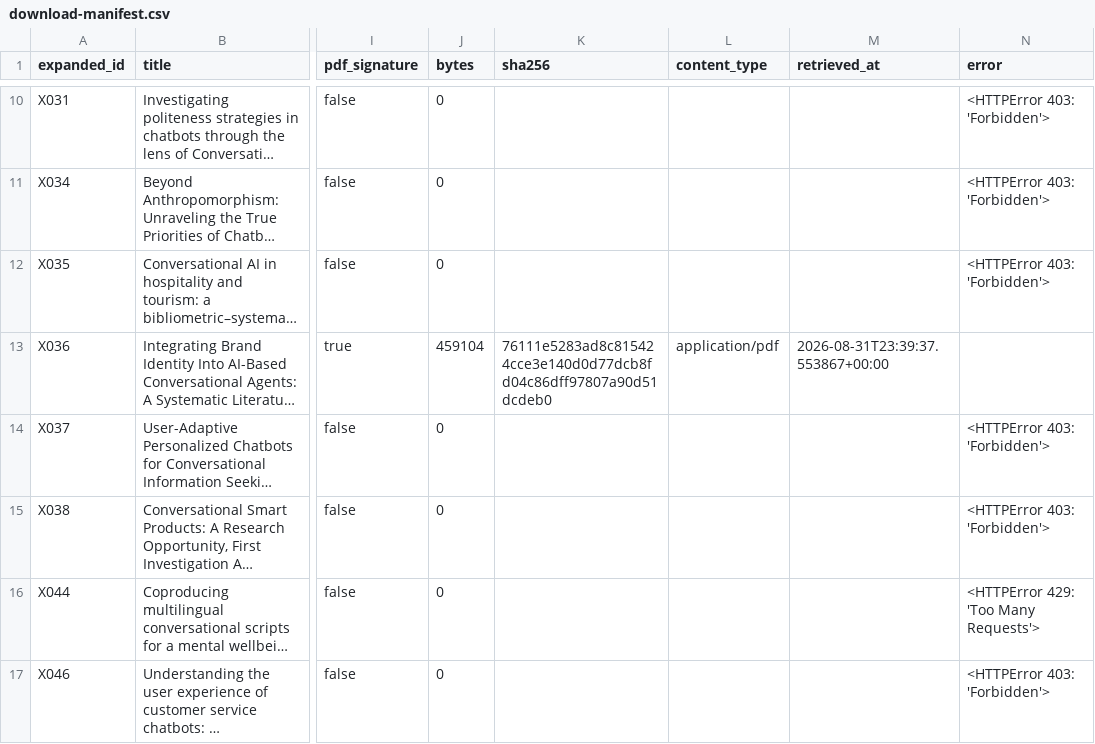
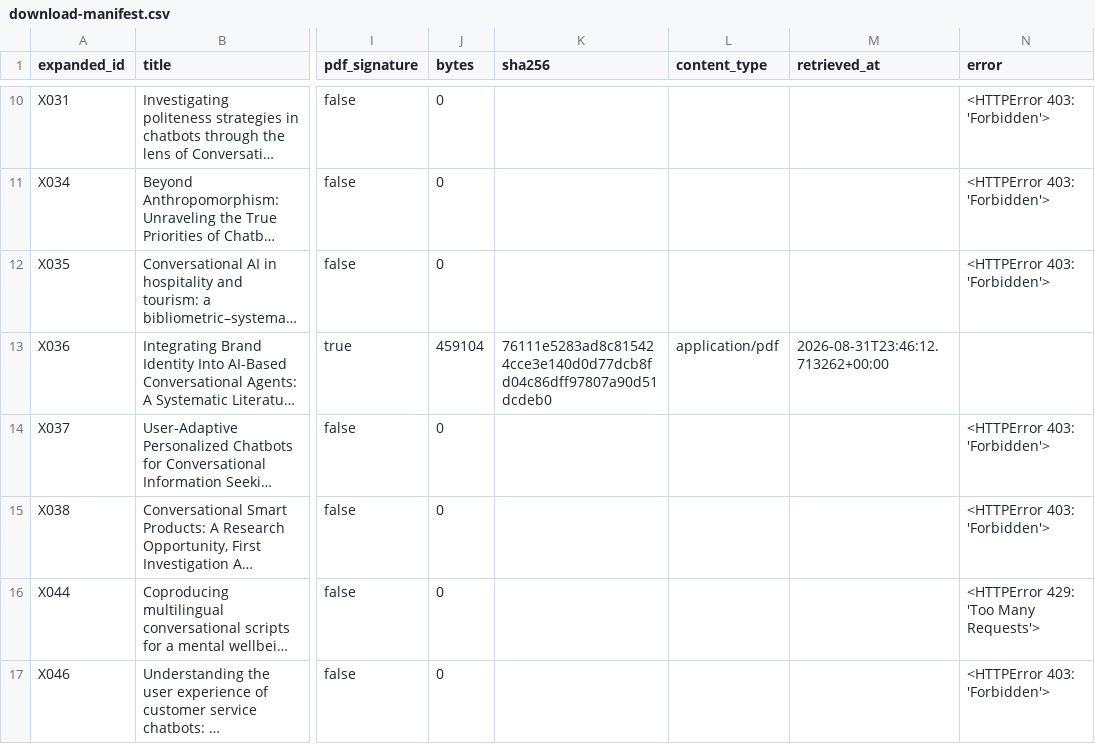
Before and after one commit to yhenriux/design-conversacional-mundaneum, a CSV file: data/document-resolution/expanded/B01/download-manifest.csv, drawn as a sheet; only a part is shown, gaps mark what is left out; long unchanged cells end in …; the diff covers the shown part only; the diff names each change by its address in the sheet, - before the commit and + after, or states it on an @@ line.

```diff
--- a/data/document-resolution/expanded/B01/download-manifest.csv
+++ b/data/document-resolution/expanded/B01/download-manifest.csv
-M13 (retrieved_at): 2026-08-31T23:39:37.553867+00:00
+M13 (retrieved_at): 2026-08-31T23:46:12.713262+00:00
```
Also changed, not shown: 1 added row and 5 edited cells elsewhere in this file, data/screening/exclusions.csv, data/screening/expanded-decisions/B01-decisions.csv, 16 other files.
